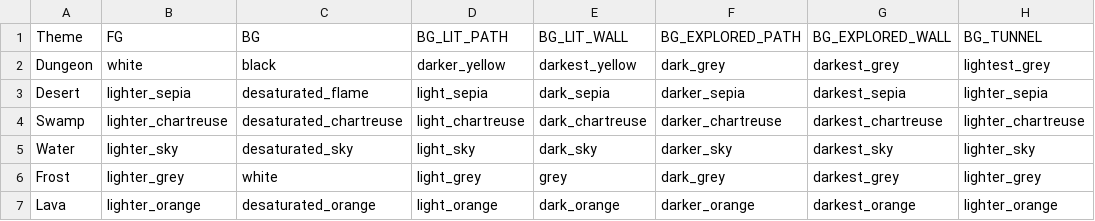
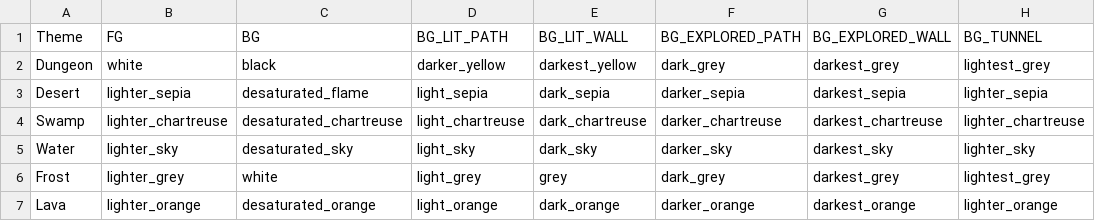
Before and after one commit to kwoolter/roguelike, a CSV file: roguelike/model/data/themes/floor_palettes.csv, drawn as a sheet.

```diff
--- a/roguelike/model/data/themes/floor_palettes.csv
+++ b/roguelike/model/data/themes/floor_palettes.csv
@@ -5,3 +5,3 @@ Swamp,lighter_chartreuse,desaturated_chartreuse,light_chartreuse,dark_chartreuse
 Water,lighter_sky,desaturated_sky,light_sky,dark_sky,darker_sky,darkest_sky,lighter_sky
-Frost,lighter_grey,white,light_grey,grey,dark_grey,darkest_grey,lighter_grey
+Frost,lighter_grey,white,light_grey,grey,dark_grey,darkest_grey,lightest_grey
 Lava,lighter_orange,desaturated_orange,light_orange,dark_orange,darker_orange,darkest_orange,lighter_orange
```
